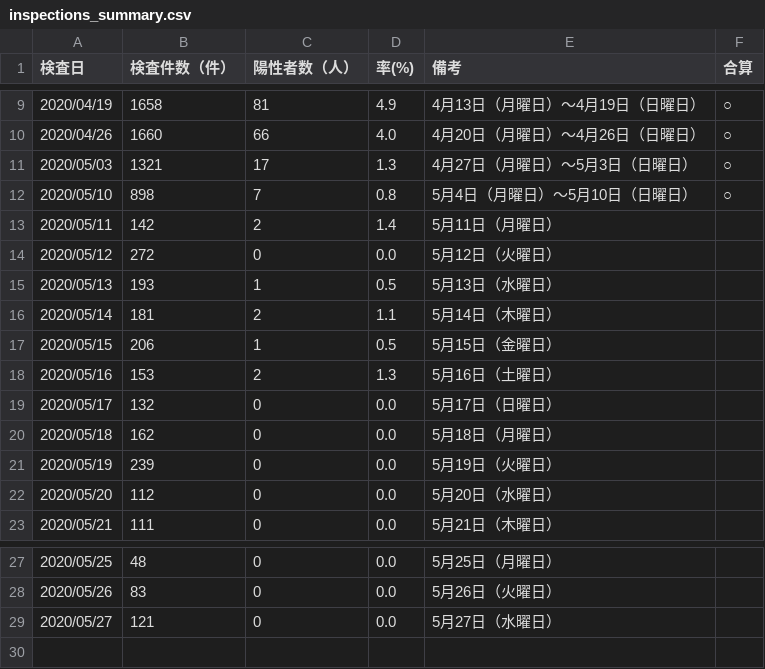
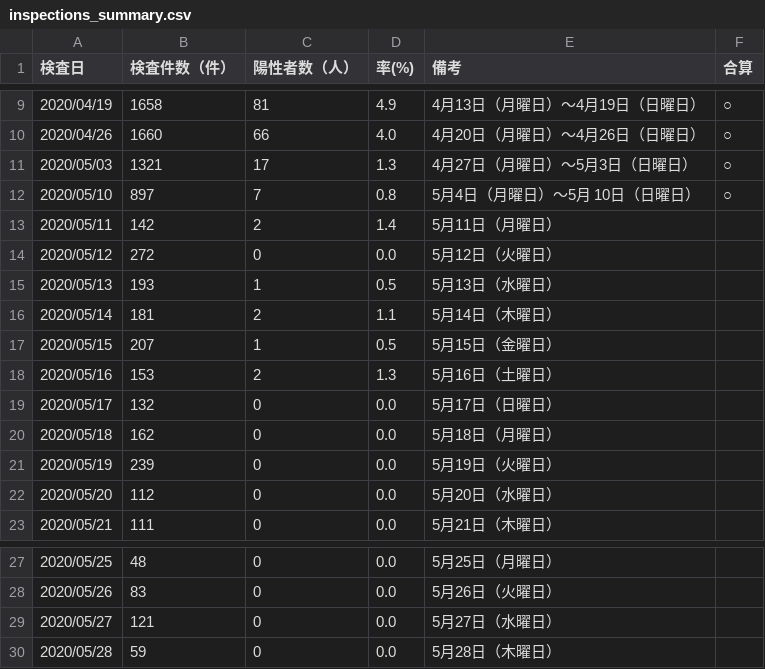
Before and after one commit to yoshitaka7/covid19, a CSV file: inspections_summary.csv, drawn as a sheet; only a part is shown, gaps mark what is left out.

```diff
--- a/inspections_summary.csv
+++ b/inspections_summary.csv
@@ -11,3 +11,3 @@
 2020/05/03,1321,17,1.3,4月27日（月曜日）～5月3日（日曜日）,○
-2020/05/10,898,7,0.8,5月4日（月曜日）～5月10日（日曜日）,○
+2020/05/10,897,7,0.8,5月4日（月曜日）～5月 10日（日曜日）,○
 2020/05/11,142,2,1.4,5月11日（月曜日）,
@@ -16,3 +16,3 @@
 2020/05/14,181,2,1.1,5月14日（木曜日）,
-2020/05/15,206,1,0.5,5月15日（金曜日）,
+2020/05/15,207,1,0.5,5月15日（金曜日）,
 2020/05/16,153,2,1.3,5月16日（土曜日）,
@@ -29 +29,2 @@
 2020/05/27,121,0,0.0,5月27日（水曜日）,
+2020/05/28,59,0,0.0,5月28日（木曜日）,
```
Also changed, not shown: inspection_persons_summary.csv, main_summary_history.csv, 1 other file.
